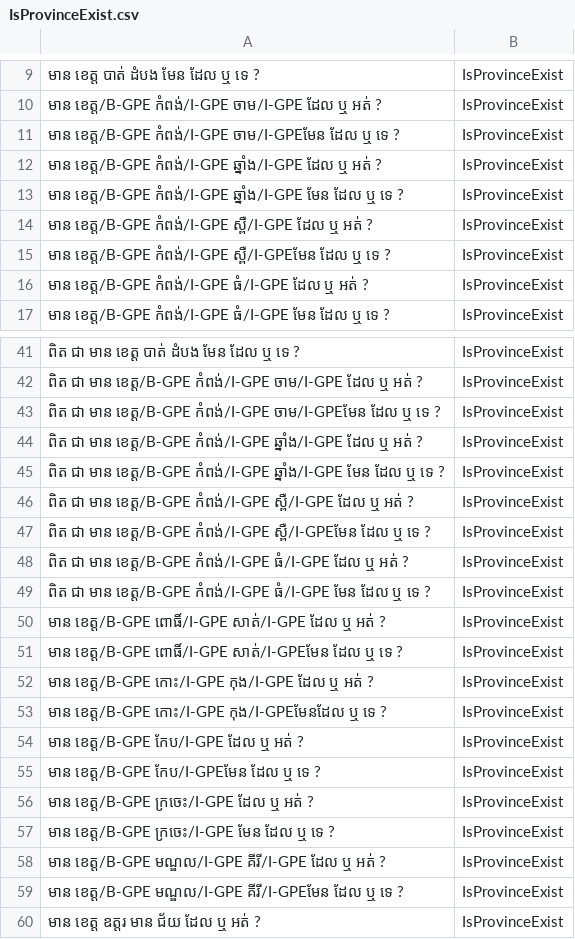
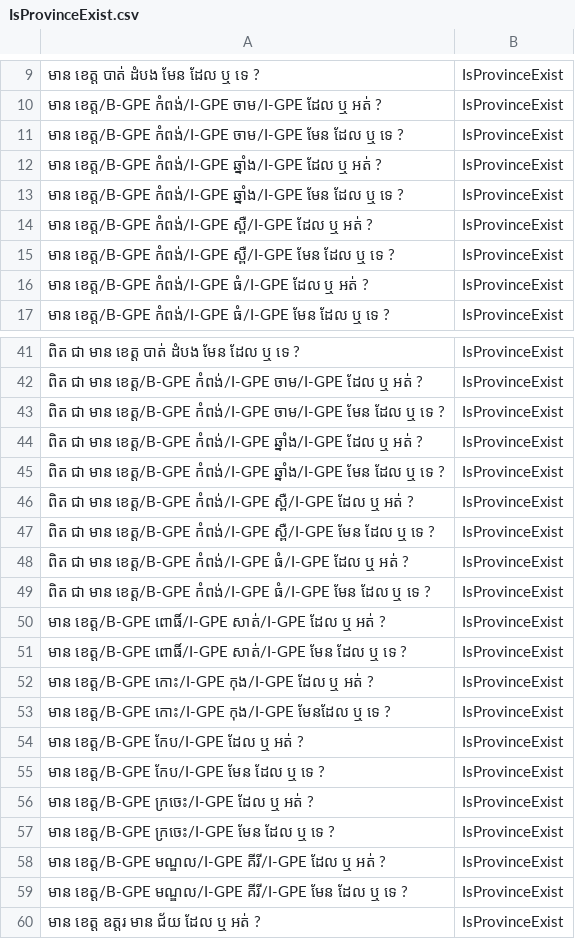
Before and after one commit to IcyTempest/G1---Intent_classification-Group, a CSV file: entity-tag/IsProvinceExist.csv, drawn as a sheet; only a part is shown, gaps mark what is left out; the diff covers the shown part only; the diff names each change by its address in the sheet, - before the commit and + after, or states it on an @@ line.

```diff
--- a/entity-tag/IsProvinceExist.csv
+++ b/entity-tag/IsProvinceExist.csv
-A11: …ខេត្ត/B-GPE កំពង់/I-GPE ចាម/I-GPEមែន ដែល ឬ…
+A11: …ខេត្ត/B-GPE កំពង់/I-GPE ចាម/I-GPE មែន ដែល ឬ…
-A15: …ខេត្ត/B-GPE កំពង់/I-GPE ស្ពឺ/I-GPEមែន ដែល ឬ…
+A15: …ខេត្ត/B-GPE កំពង់/I-GPE ស្ពឺ/I-GPE មែន ដែល ឬ…
-A43: …ខេត្ត/B-GPE កំពង់/I-GPE ចាម/I-GPEមែន ដែល ឬ…
+A43: …ខេត្ត/B-GPE កំពង់/I-GPE ចាម/I-GPE មែន ដែល ឬ…
-A47: …ខេត្ត/B-GPE កំពង់/I-GPE ស្ពឺ/I-GPEមែន ដែល ឬ…
+A47: …ខេត្ត/B-GPE កំពង់/I-GPE ស្ពឺ/I-GPE មែន ដែល ឬ…
-A51: …ខេត្ត/B-GPE ពោធិ៍/I-GPE សាត់/I-GPEមែន ដែល ឬ…
+A51: …ខេត្ត/B-GPE ពោធិ៍/I-GPE សាត់/I-GPE មែន ដែល ឬ…
-A53: …ខេត្ត/B-GPE កោះ/I-GPE កុង/I-GPEមែនដែល ឬ ទេ…
+A53: …ខេត្ត/B-GPE កោះ/I-GPE កុង/I-GPE មែនដែល ឬ ទេ…
-A55: មាន ខេត្ត/B-GPE កែប/I-GPEមែន ដែល ឬ ទេ ?
+A55: មាន ខេត្ត/B-GPE កែប/I-GPE មែន ដែល ឬ ទេ ?
-A59: …ខេត្ត/B-GPE មណ្ឌល/I-GPE គីរី/I-GPEមែន ដែល ឬ…
+A59: …ខេត្ត/B-GPE មណ្ឌល/I-GPE គីរី/I-GPE មែន ដែល ឬ…
```
Also changed, not shown: 13 edited cells elsewhere in this file, entity-tag/AskAboutProvince.csv, entity-tag/SchoolBusInfo.csv, 1 other file.
